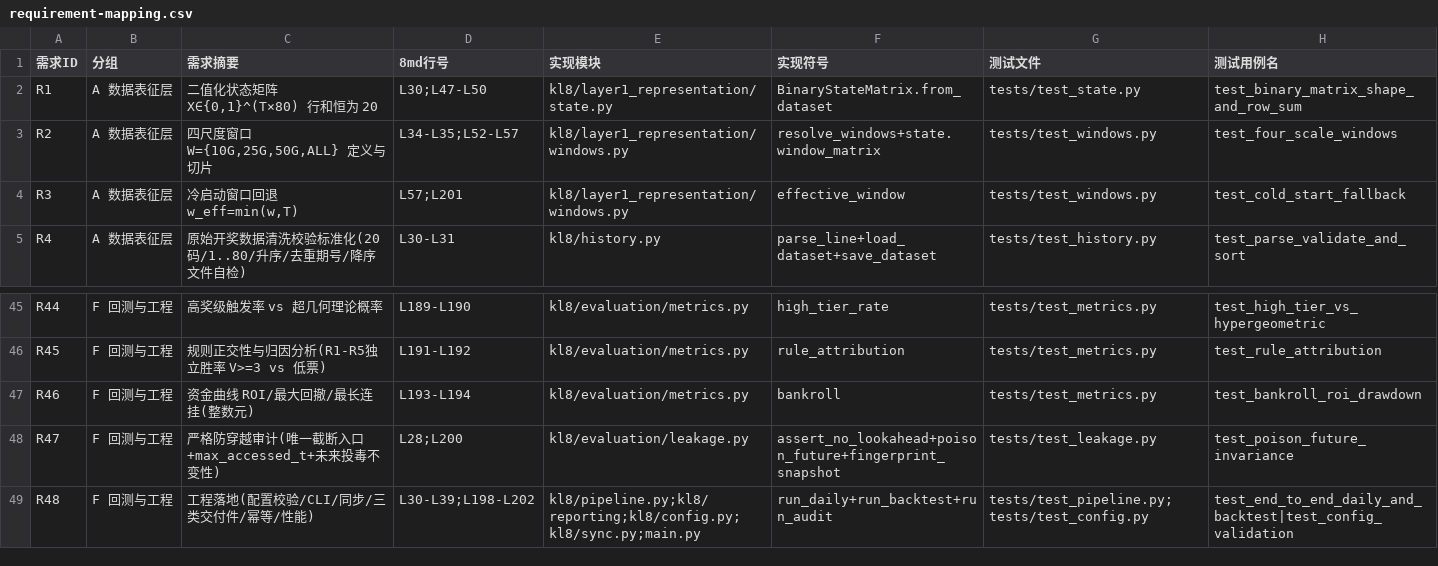
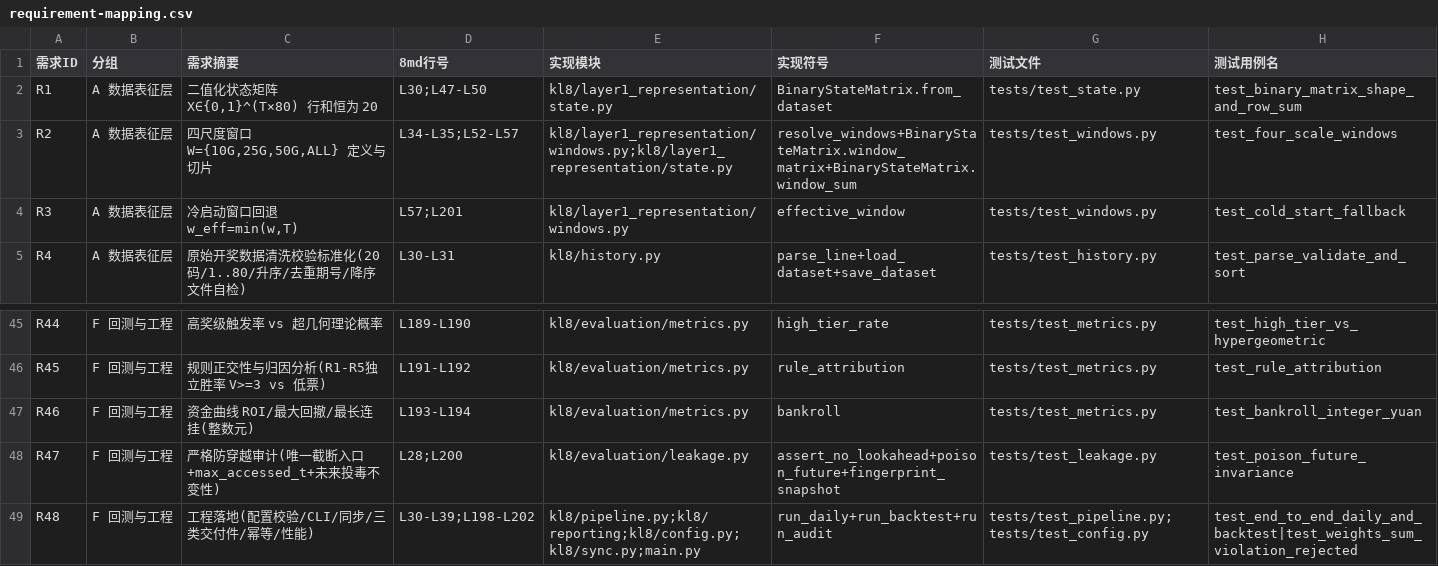
Before and after one commit to meteor-007/kl8-prediction-engine, a CSV file: docs/dsh-matrix/20261102-kl8-five-layer/requirement-mapping.csv, drawn as a sheet; only a part is shown, gaps mark what is left out.

```diff
--- a/docs/dsh-matrix/20261102-kl8-five-layer/requirement-mapping.csv
+++ b/docs/dsh-matrix/20261102-kl8-five-layer/requirement-mapping.csv
@@ -2,3 +2,3 @@
 R1,A 数据表征层,"二值化状态矩阵 X∈{0,1}^(T×80) 行和恒为 20",L30;L47-L50,kl8/layer1_representation/state.py,BinaryStateMatrix.from_dataset,tests/test_state.py,test_binary_matrix_shape_and_row_sum
-R2,A 数据表征层,"四尺度窗口 W={10G,25G,50G,ALL} 定义与切片",L34-L35;L52-L57,kl8/layer1_representation/windows.py,resolve_windows+state.window_matrix,tests/test_windows.py,test_four_scale_windows
+R2,A 数据表征层,"四尺度窗口 W={10G,25G,50G,ALL} 定义与切片",L34-L35;L52-L57,kl8/layer1_representation/windows.py;kl8/layer1_representation/state.py,resolve_windows+BinaryStateMatrix.window_matrix+BinaryStateMatrix.window_sum,tests/test_windows.py,test_four_scale_windows
 R3,A 数据表征层,"冷启动窗口回退 w_eff=min(w,T)",L57;L201,kl8/layer1_representation/windows.py,effective_window,tests/test_windows.py,test_cold_start_fallback
@@ -46,4 +46,4 @@ R44,F 回测与工程,高奖级触发率 vs 超几何理论概率,L189-L190,kl8/
 R45,F 回测与工程,规则正交性与归因分析(R1-R5独立胜率 V>=3 vs 低票),L191-L192,kl8/evaluation/metrics.py,rule_attribution,tests/test_metrics.py,test_rule_attribution
-R46,F 回测与工程,资金曲线 ROI/最大回撤/最长连挂(整数元),L193-L194,kl8/evaluation/metrics.py,bankroll,tests/test_metrics.py,test_bankroll_roi_drawdown
+R46,F 回测与工程,资金曲线 ROI/最大回撤/最长连挂(整数元),L193-L194,kl8/evaluation/metrics.py,bankroll,tests/test_metrics.py,test_bankroll_integer_yuan
 R47,F 回测与工程,严格防穿越审计(唯一截断入口+max_accessed_t+未来投毒不变性),L28;L200,kl8/evaluation/leakage.py,assert_no_lookahead+poison_future+fingerprint_snapshot,tests/test_leakage.py,test_poison_future_invariance
-R48,F 回测与工程,工程落地(配置校验/CLI/同步/三类交付件/幂等/性能),L30-L39;L198-L202,kl8/pipeline.py;kl8/reporting;kl8/config.py;kl8/sync.py;main.py,run_daily+run_backtest+run_audit,tests/test_pipeline.py;tests/test_config.py,test_end_to_end_daily_and_backtest|test_config_validation
+R48,F 回测与工程,工程落地(配置校验/CLI/同步/三类交付件/幂等/性能),L30-L39;L198-L202,kl8/pipeline.py;kl8/reporting;kl8/config.py;kl8/sync.py;main.py,run_daily+run_backtest+run_audit,tests/test_pipeline.py;tests/test_config.py,test_end_to_end_daily_and_backtest|test_weights_sum_violation_rejected
```
Also changed, not shown: 1 other file.
